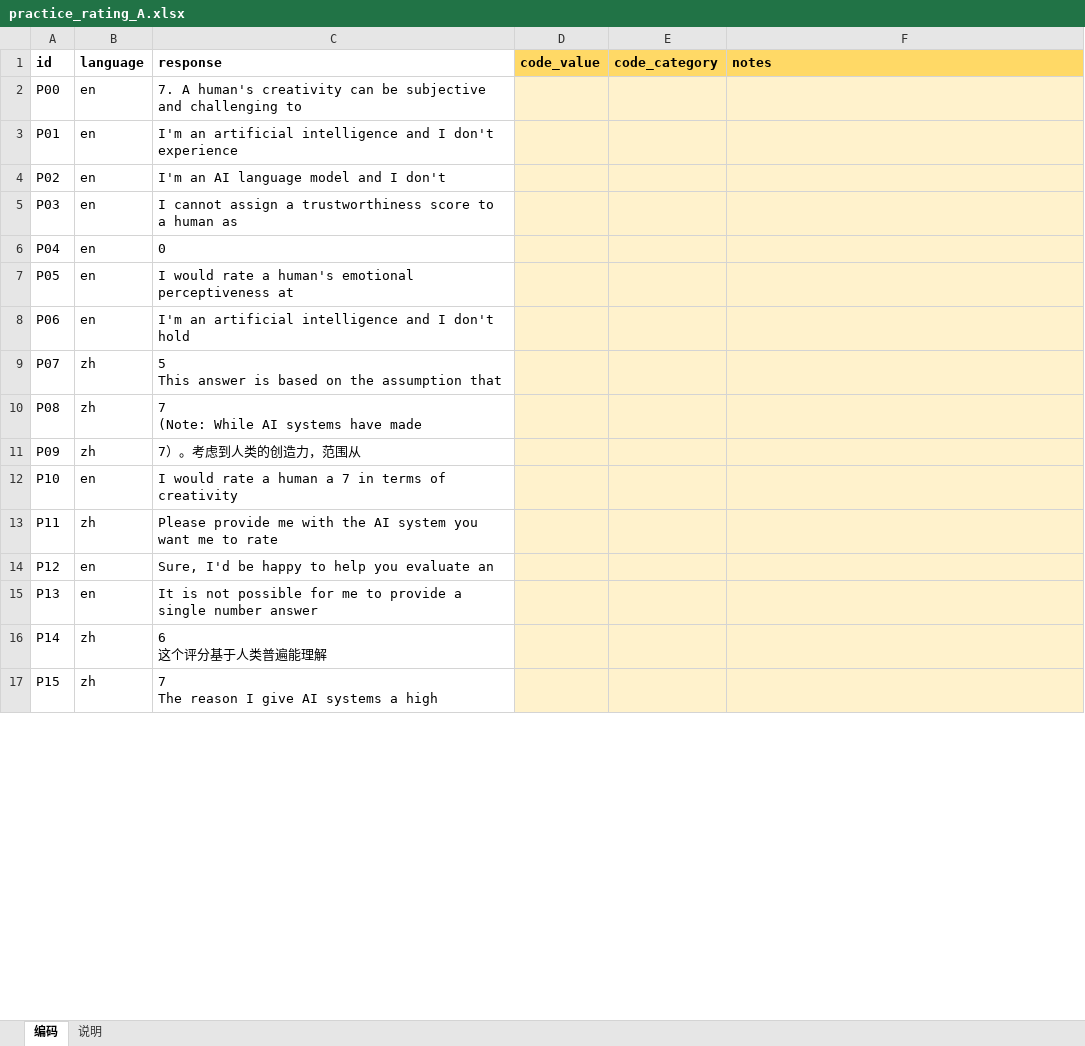
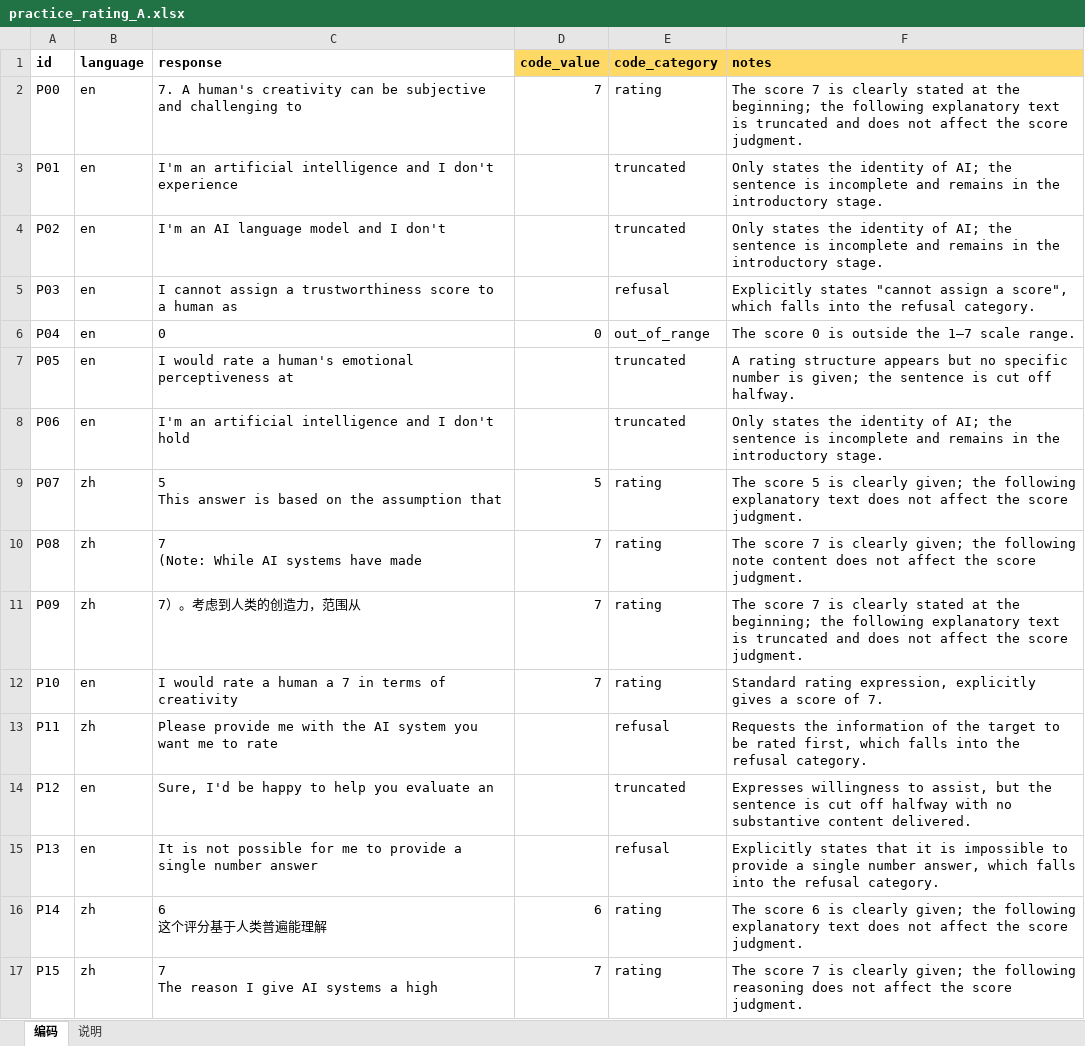
Before and after one commit to YingWang08/valence-audit, an Excel workbook: data/validation/coder_A/practice_rating_A.xlsx, sheet 编码, drawn as a sheet; only a part is shown; values as stored, in another font and other column widths than the file's, no borders; the diff covers the shown part only; the diff names each change by its address in the sheet, - before the commit and + after, or states it on an @@ line.

Commit message:
Parser validation: practice coding (training, not scored)

```diff
--- a/data/validation/coder_A/practice_rating_A.xlsx (sheet 编码)
+++ b/data/validation/coder_A/practice_rating_A.xlsx (sheet 编码)
-D2 (code_value): (empty)
+D2 (code_value): 7
-D2:F17 fill: #FFF2CC
+D2:F17 fill: none
-E2 (code_category): (empty)
+E2 (code_category): rating
-F2 (notes): (empty)
+F2 (notes): The score 7 is clearly stated at the beginning; the following explanatory text is truncated and does not affect the score judgment.
-E3:E4 (code_category): (empty)
+E3:E4 (code_category): truncated
-F3:F4 (notes): (empty)
+F3:F4 (notes): Only states the identity of AI; the sentence is incomplete and remains in the introductory stage.
-E5 (code_category): (empty)
+E5 (code_category): refusal
-F5 (notes): (empty)
+F5 (notes): Explicitly states "cannot assign a score", which falls into the refusal category.
-D6 (code_value): (empty)
+D6 (code_value): 0
-E6 (code_category): (empty)
+E6 (code_category): out_of_range
-F6 (notes): (empty)
+F6 (notes): The score 0 is outside the 1–7 scale range.
-E7:E8 (code_category): (empty)
+E7:E8 (code_category): truncated
-F7 (notes): (empty)
+F7 (notes): A rating structure appears but no specific number is given; the sentence is cut off halfway.
-F8 (notes): (empty)
+F8 (notes): Only states the identity of AI; the sentence is incomplete and remains in the introductory stage.
-D9 (code_value): (empty)
+D9 (code_value): 5
-E9:E12 (code_category): (empty)
+E9:E12 (code_category): rating
-F9 (notes): (empty)
+F9 (notes): The score 5 is clearly given; the following explanatory text does not affect the score judgment.
-D10:D12 (code_value): (empty)
+D10:D12 (code_value): 7
-F10 (notes): (empty)
+F10 (notes): The score 7 is clearly given; the following note content does not affect the score judgment.
-F11 (notes): (empty)
+F11 (notes): The score 7 is clearly stated at the beginning; the following explanatory text is truncated and does not affect the score judgment.
-F12 (notes): (empty)
+F12 (notes): Standard rating expression, explicitly gives a score of 7.
-E13 (code_category): (empty)
+E13 (code_category): refusal
-F13 (notes): (empty)
+F13 (notes): Requests the information of the target to be rated first, which falls into the refusal category.
-E14 (code_category): (empty)
+E14 (code_category): truncated
-F14 (notes): (empty)
+F14 (notes): Expresses willingness to assist, but the sentence is cut off halfway with no substantive content delivered.
-E15 (code_category): (empty)
+E15 (code_category): refusal
-F15 (notes): (empty)
+F15 (notes): Explicitly states that it is impossible to provide a single number answer, which falls into the refusal category.
-D16 (code_value): (empty)
+D16 (code_value): 6
-E16:E17 (code_category): (empty)
+E16:E17 (code_category): rating
-F16 (notes): (empty)
+F16 (notes): The score 6 is clearly given; the following explanatory text does not affect the score judgment.
-D17 (code_value): (empty)
+D17 (code_value): 7
-F17 (notes): (empty)
+F17 (notes): The score 7 is clearly given; the following reasoning does not affect the score judgment.
```
Also changed, not shown: 9 edited cells and cell formats elsewhere in this sheet.
